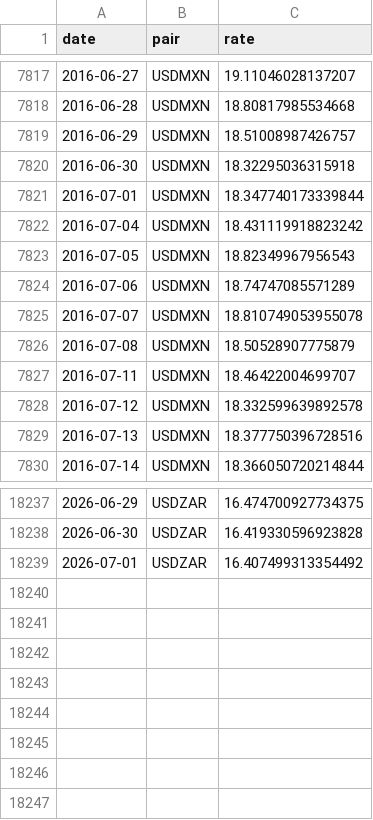
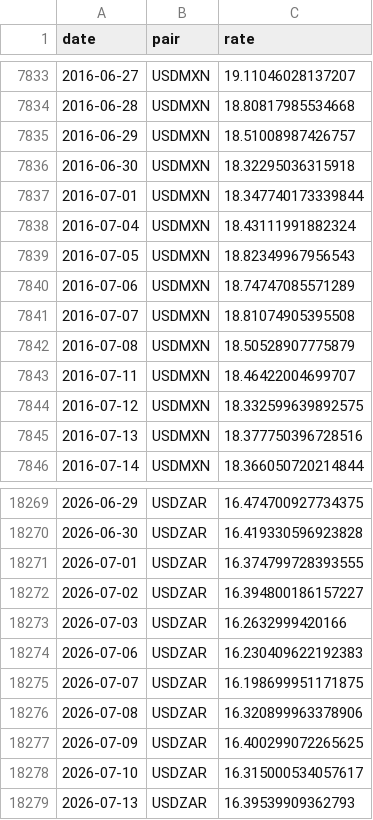
Before and after one commit to ktr-tharit/live-em-fx-risk-book, a CSV file: data/fx_rates.csv, drawn as a sheet; only a part is shown, gaps mark what is left out; the diff covers the shown part only.

```diff
--- a/data/fx_rates.csv
+++ b/data/fx_rates.csv
@@ -7821,9 +7837,9 @@ date,pair,rate
 2016-07-01,USDMXN,18.347740173339844
-2016-07-04,USDMXN,18.431119918823242
+2016-07-04,USDMXN,18.43111991882324
 2016-07-05,USDMXN,18.82349967956543
 2016-07-06,USDMXN,18.74747085571289
-2016-07-07,USDMXN,18.810749053955078
+2016-07-07,USDMXN,18.81074905395508
 2016-07-08,USDMXN,18.50528907775879
 2016-07-11,USDMXN,18.46422004699707
-2016-07-12,USDMXN,18.332599639892578
+2016-07-12,USDMXN,18.332599639892575
 2016-07-13,USDMXN,18.377750396728516
@@ -18238,2 +18270,10 @@ date,pair,rate
 2026-06-30,USDZAR,16.419330596923828
-2026-07-01,USDZAR,16.407499313354492
+2026-07-01,USDZAR,16.374799728393555
+2026-07-02,USDZAR,16.394800186157227
+2026-07-03,USDZAR,16.2632999420166
+2026-07-06,USDZAR,16.230409622192383
+2026-07-07,USDZAR,16.198699951171875
+2026-07-08,USDZAR,16.320899963378906
+2026-07-09,USDZAR,16.400299072265625
+2026-07-10,USDZAR,16.315000534057617
+2026-07-13,USDZAR,16.39539909362793
```
Also changed, not shown: 32 added rows and 6 edited cells elsewhere in this file, positions/positions.csv, 14 other files.
